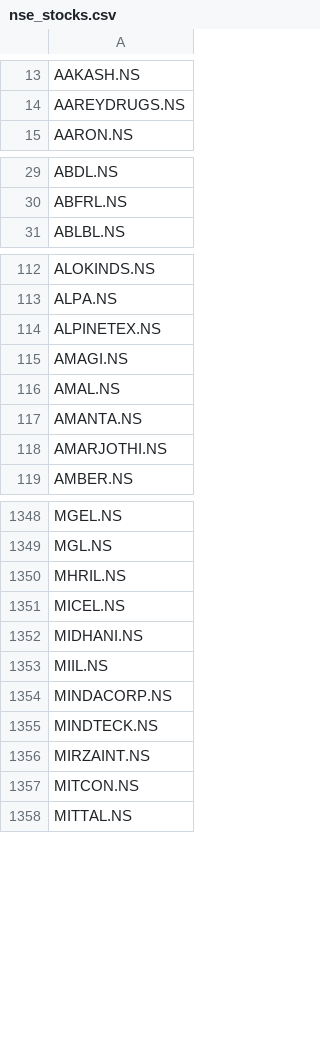
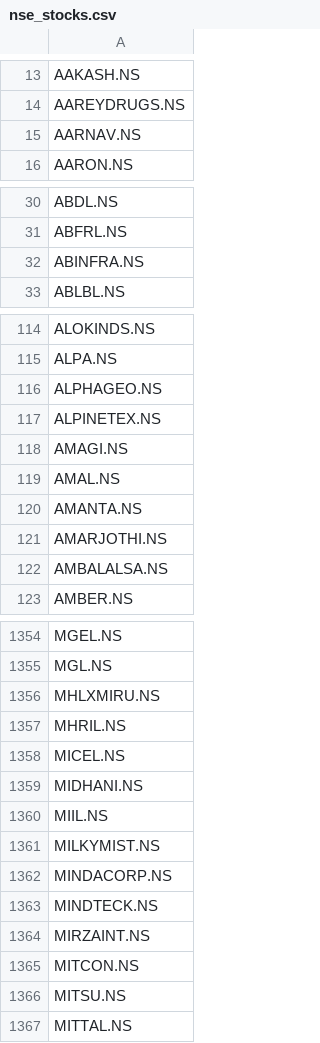
Before and after one commit to pa411310/nse-paper-bot, a CSV file: nse_stocks.csv, drawn as a sheet; only a part is shown, gaps mark what is left out; the diff covers the shown part only; the diff names each change by its address in the sheet, - before the commit and + after, or states it on an @@ line.

```diff
--- a/nse_stocks.csv
+++ b/nse_stocks.csv
+row 15: AARNAV.NS
+row 32: ABINFRA.NS
+row 116: ALPHAGEO.NS
+row 122: AMBALALSA.NS
+row 1356: MHLXMIRU.NS
+row 1361: MILKYMIST.NS
+row 1366: MITSU.NS
```
Also changed, not shown: 6 added rows and 1 removed row elsewhere in this file, trades_individual.csv, trades_master.csv, 1 other file.
